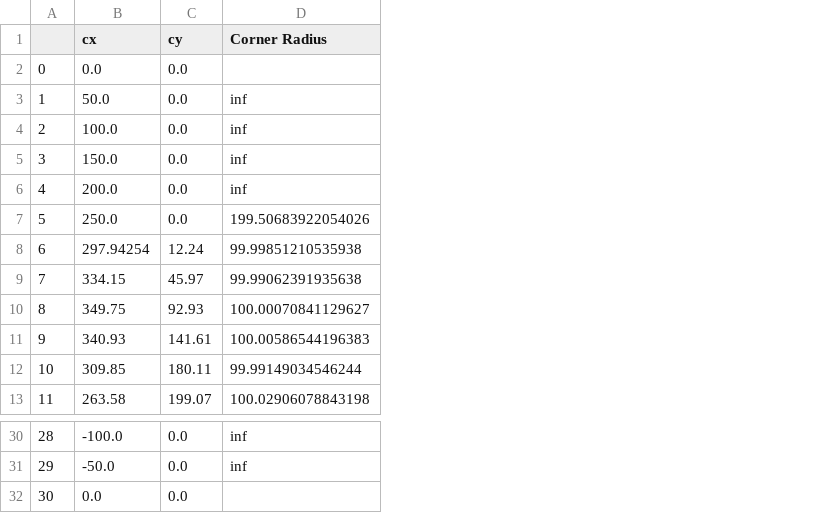
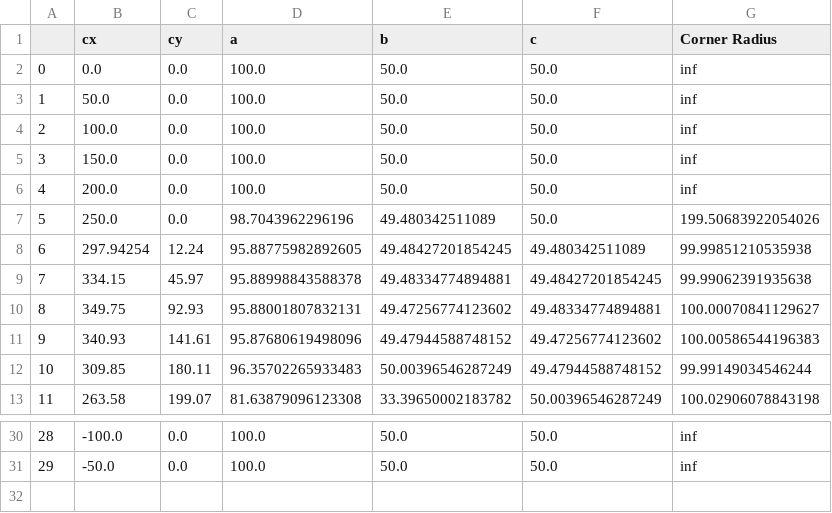
Before and after one commit to jgbalves/lap-time-simulator, a CSV file: Point-mass/track_coordinates/calculated_radiuses.csv, drawn as a sheet; only a part is shown, gaps mark what is left out; removed rows and columns are numbered as before the commit, all else as after; the diff names each change by its address in the sheet, - before the commit and + after, or states it on an @@ line.

Commit message:
removed the last 0,0 coordinate

```diff
--- a/Point-mass/track_coordinates/calculated_radiuses.csv
+++ b/Point-mass/track_coordinates/calculated_radiuses.csv
+column D (a), rows 2-13: 100.0 | 100.0 | 100.0 | 100.0 | 100.0 | 98.7043962296196 | 95.88775982892605 | 95.88998843588378 | 95.88001807832131 | 95.87680619498096 | 96.35702265933483 | 81.63879096123308; rows 30-31: 100.0 | 100.0
+column E (b), rows 2-13: 50.0 | 50.0 | 50.0 | 50.0 | 50.0 | 49.480342511089 | 49.48427201854245 | 49.48334774894881 | 49.47256774123602 | 49.47944588748152 | 50.00396546287249 | 33.39650002183782; rows 30-31: 50.0 | 50.0
+column F (c), rows 2-13: 50.0 | 50.0 | 50.0 | 50.0 | 50.0 | 50.0 | 49.480342511089 | 49.48427201854245 | 49.48334774894881 | 49.47256774123602 | 49.47944588748152 | 50.00396546287249; rows 30-31: 50.0 | 50.0
-G2 (Corner Radius): (empty)
+G2 (Corner Radius): inf
-row 32: 30 | 0.0 | 0.0
```
Also changed, not shown: Point-mass/track_coordinates/Sample_track.csv, 2 other files.
